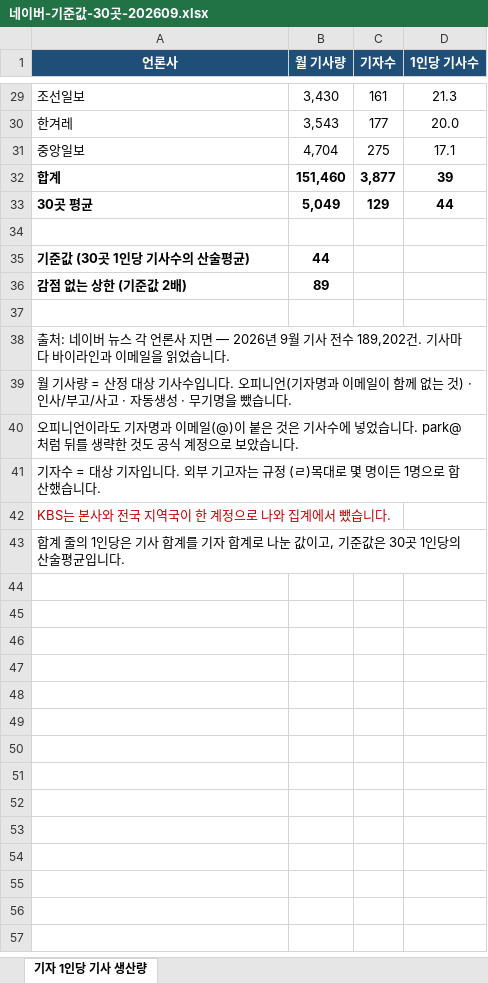
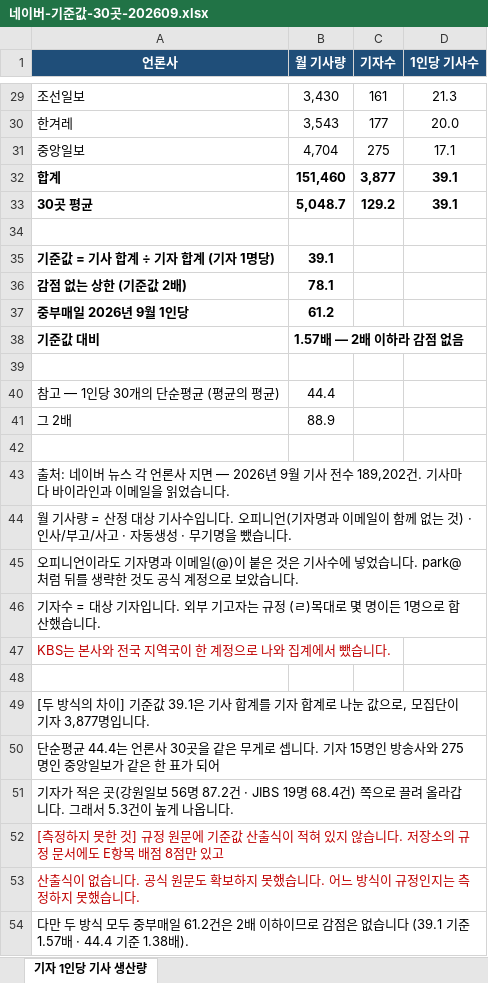
Before and after one commit to parkintaek2-gif/seoulmarkets, an Excel workbook: docs/자국/네이버-기준값-30곳-202609.xlsx, sheet 기자 1인당 기사 생산량, drawn as a sheet; only a part is shown, gaps mark what is left out; values as stored, in another font and other column widths than the file's, no borders; removed rows and columns are numbered as before the commit, all else as after; the diff names each change by its address in the sheet, - before the commit and + after, or states it on an @@ line.

```diff
--- a/docs/자국/네이버-기준값-30곳-202609.xlsx (sheet 기자 1인당 기사 생산량)
+++ b/docs/자국/네이버-기준값-30곳-202609.xlsx (sheet 기자 1인당 기사 생산량)
-D32 (1인당 기사수): 39
+D32 (1인당 기사수): 39.1
-B33 (월 기사량): 5,049
+B33 (월 기사량): 5,048.7
-C33 (기자수): 129
+C33 (기자수): 129.2
-D33 (1인당 기사수): 44
+D33 (1인당 기사수): 39.1
-row 35: 기준값 (30곳 1인당 기사수의 산술평균) | 44
+row 35: 기준값 = 기사 합계 ÷ 기자 합계 (기자 1명당) | 39.1
-B36 (월 기사량): 89
+B36 (월 기사량): 78.1
+row 37: 중부매일 2026년 9월 1인당 | 61.2
+row 38: 기준값 대비 | 1.57배 — 2배 이하라 감점 없음
+row 39: (empty)
+row 40: 참고 — 1인당 30개의 단순평균 (평균의 평균) | 44.4
+row 41: 그 2배 | 88.9
+row 48: (empty)
-A49 (언론사): 합계 줄의 1인당은 기사 합계를 기자 합계로 나눈 값이고, 기준값은 30곳 1인당의 산술평균입니다.
+A49 (언론사): [두 방식의 차이] 기준값 39.1은 기사 합계를 기자 합계로 나눈 값으로, 모집단이 기자 3,877명입니다.
+row 50: 단순평균 44.4는 언론사 30곳을 같은 무게로 셉니다. 기자 15명인 방송사와 275명인 중앙일보가 같은 한 표가 되어
+row 51: 기자가 적은 곳(강원일보 56명 87.2건 · JIBS 19명 68.4건) 쪽으로 끌려 올라갑니다. 그래서 5.3건이 높게 나옵니다.
+row 52: [측정하지 못한 것] 규정 원문에 기준값 산출식이 적혀 있지 않습니다. 저장소의 규정 문서에도 E항목 배점 8점만 있고
+row 53: 산출식이 없습니다. 공식 원문도 확보하지 못했습니다. 어느 방식이 규정인지는 측정하지 못했습니다.
+row 54: 다만 두 방식 모두 중부매일 61.2건은 2배 이하이므로 감점은 없습니다 (39.1 기준 1.57배 · 44.4 기준 1.38배).
```
Also changed, not shown: 3 other files.
